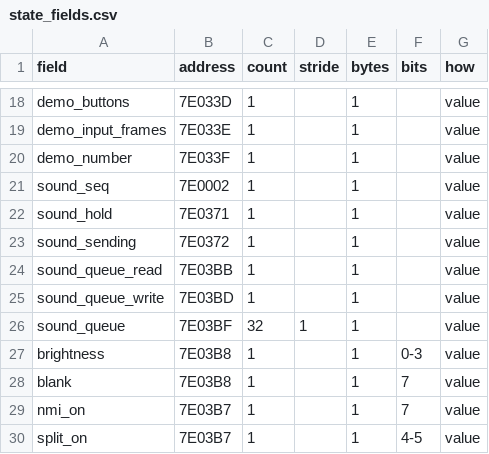
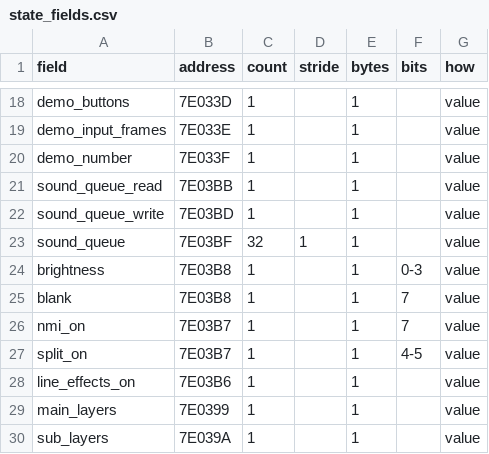
Before and after one commit to jeff-strutb/aladdinsvhc, a CSV file: native/aladdin/tools/state_fields.csv, drawn as a sheet; only a part is shown, gaps mark what is left out; the shorter side is filled out with more unchanged rows; the diff names each change by its address in the sheet, - before the commit and + after, or states it on an @@ line.

Commit message:
Native sound (stage 3): the driver as the engine's music code, its check against the original
native/aladdin/src/audio: the SPC700 driver as typed C (driver.c), ticking from
nshvc_music.tick at 32,040 Hz every 256 samples (music.c), its register writes as
nshvc_voice_* / nshvc_echo / nshvc_sound_* calls, the 16 channels' state as named
fields; the game's side (sound.c, sound.h): the 32-entry queue in g, one command an
update, SoundSetsLoad and SongPlay as messages, the lists read through data/.
ROUTINES.md places each of the record's 44 routines. clean_check.py: 0 findings;
nshvc-find-hardware: nothing.

state.h: sound_seq, sound_hold and sound_sending removed (the echo wait and the
upload hold have no counterpart); state_fields.csv the same.

native/checks/sound: sound_check replays the original's runs (snesbox --apulog) on
the native driver and compares every voice's state before every tick. 39 songs, the
80 effect entries, a mixed run and the power-on probe: 330,680 ticks, 0 different.
sound_play and dsp_replay give the engine-played sound; it is not sample-exact
(docs/aladdin/native/SOUND.md has the numbers and why).

Needs nativeshvc API 6.6 (nshvc_voice_sample), which is in Jeff's checkout,
uncommitted, for him to commit.

```diff
--- a/native/aladdin/tools/state_fields.csv
+++ b/native/aladdin/tools/state_fields.csv
-row 21: sound_seq | 7E0002 | 1 |  | 1 |  | value
-row 22: sound_hold | 7E0371 | 1 |  | 1 |  | value
-row 23: sound_sending | 7E0372 | 1 |  | 1 |  | value
```
Also changed, not shown: 15 other files.
